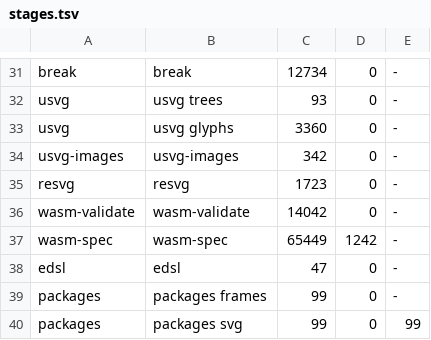
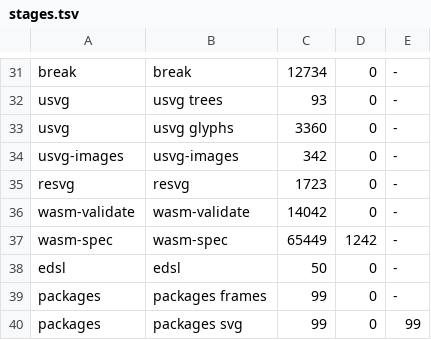
Before and after one commit to moonbitlang/typst.mbt, a TSV file: scripts/ci/stages.tsv, drawn as a sheet; only a part is shown, gaps mark what is left out.

Commit message:
doc/twins: the Typst functions of Canvas and its items, three pairs
An arrow is one place, like every item, so that the function's joined items have the element's structure; the offset of the anchor Baseline is a difference of lengths, which the engine takes in its own unit. The edsl stage has 50 pairs.

```diff
--- a/scripts/ci/stages.tsv
+++ b/scripts/ci/stages.tsv
@@ -37,3 +37,3 @@ wasm-validate	wasm-validate	14042	0	-
 wasm-spec	wasm-spec	65449	1242	-
-edsl	edsl	47	0	-
+edsl	edsl	50	0	-
 packages	packages frames	99	0	-
```
Also changed, not shown: 5 other files.
